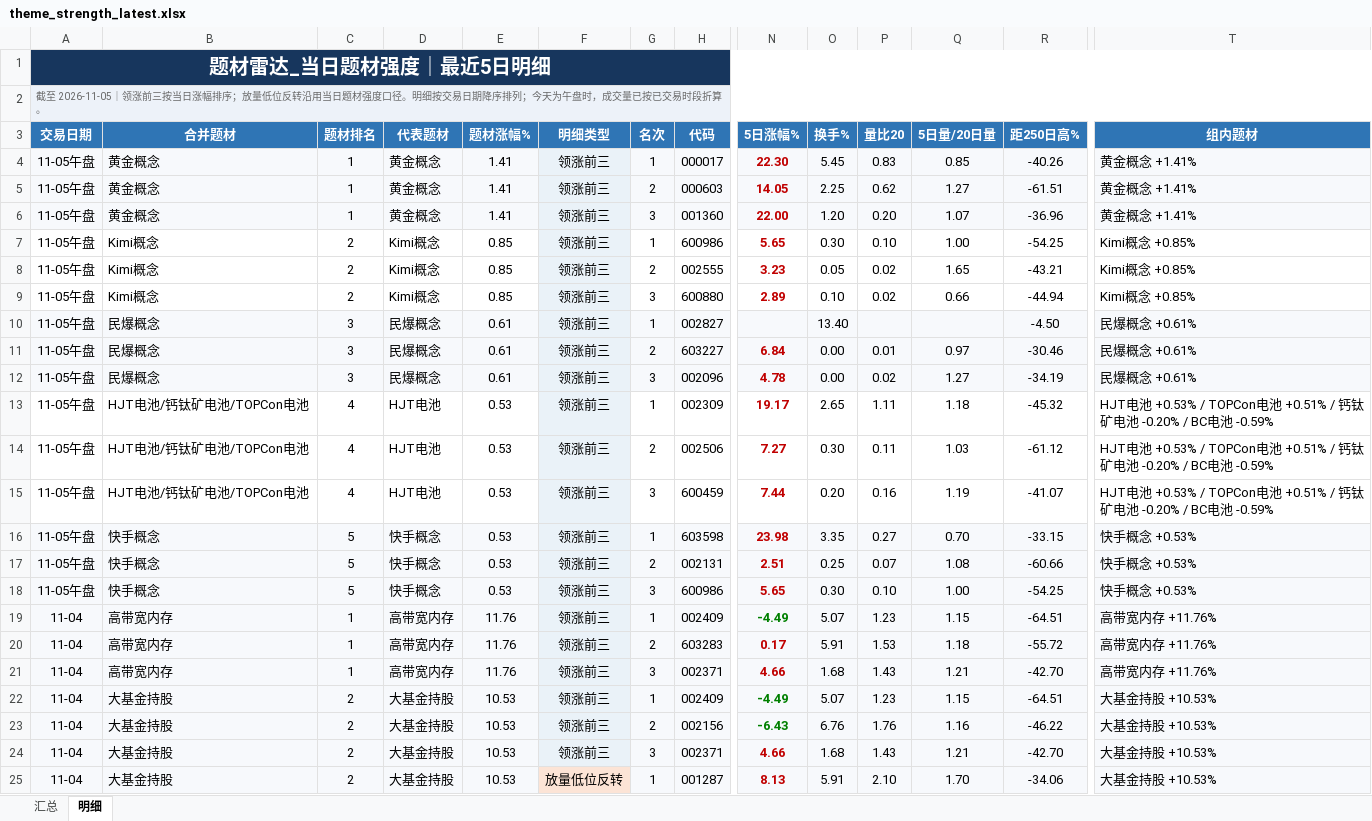
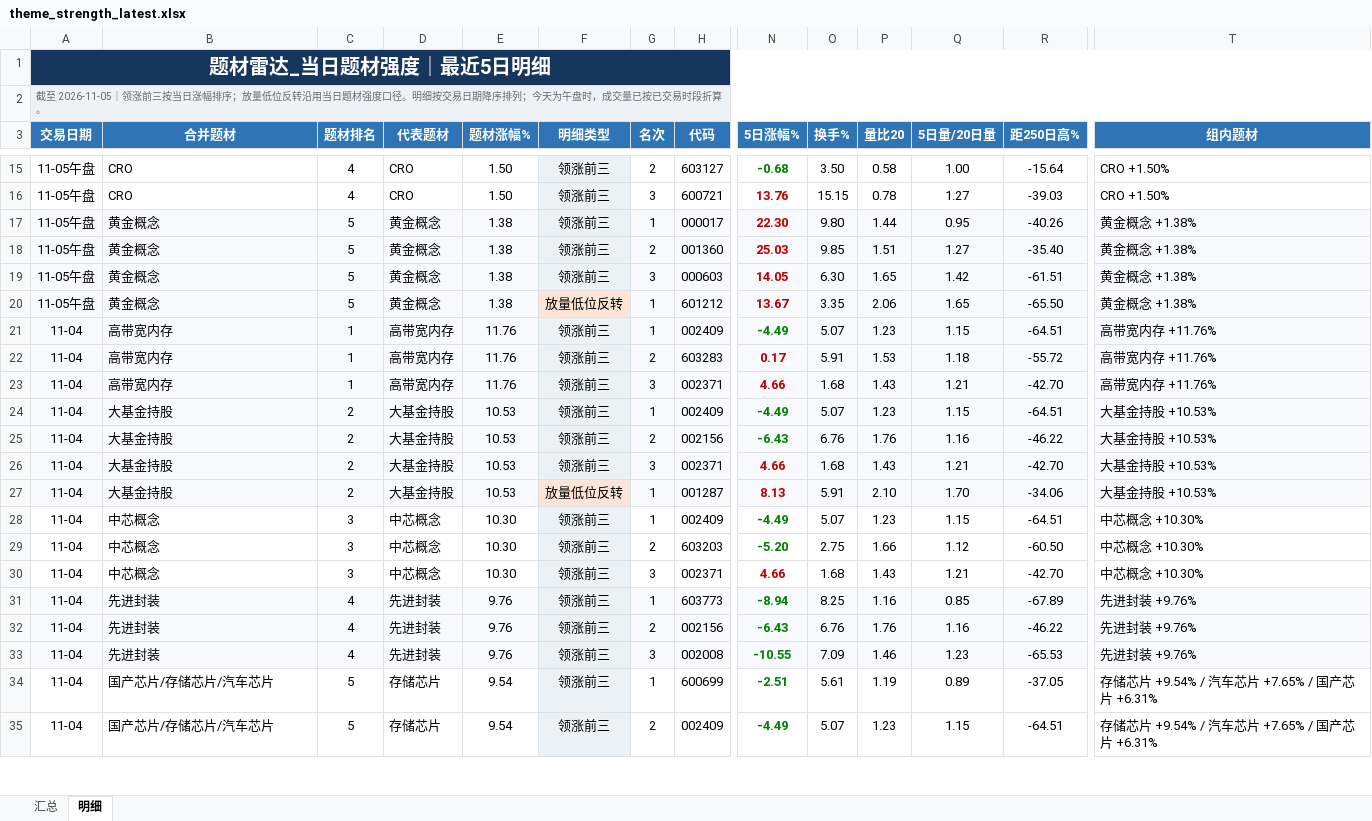
Before and after one commit to nancybhc/a-share-blast-lab, an Excel workbook: data/theme_strength_latest.xlsx, sheet 明细, drawn as a sheet; only a part is shown, gaps mark what is left out; the shorter side is filled out with more unchanged rows; values as stored, in another font and other column widths than the file's, no borders; removed rows and columns are numbered as before the commit, all else as after; rows hold the shown columns only; the diff covers the shown part only; the diff names each change by its address in the sheet, - before the commit and + after, or states it on an @@ line.

```diff
--- a/data/theme_strength_latest.xlsx (sheet 明细)
+++ b/data/theme_strength_latest.xlsx (sheet 明细)
+row 15: 11-05午盘 | CRO | 4 | CRO | 1.50 | 领涨前三 | 2 | 603127 | -0.68 | 3.50 | 0.58 | 1.00 | -15.64 | CRO +1.50%
+row 16: 11-05午盘 | CRO | 4 | CRO | 1.50 | 领涨前三 | 3 | 600721 | 13.76 | 15.15 | 0.78 | 1.27 | -39.03 | CRO +1.50%
-C17 (题材排名): 1
+C17 (题材排名): 5
-E17 (题材涨幅%): 1.41
+E17 (题材涨幅%): 1.38
-O17 (换手%): 5.45
+O17 (换手%): 9.80
-P17 (量比20): 0.83
+P17 (量比20): 1.44
-Q17 (5日量/20日量): 0.85
+Q17 (5日量/20日量): 0.95
-T17 (组内题材): 黄金概念 +1.41%
+T17 (组内题材): 黄金概念 +1.38%
+row 18: 11-05午盘 | 黄金概念 | 5 | 黄金概念 | 1.38 | 领涨前三 | 2 | 001360 | 25.03 | 9.85 | 1.51 | 1.27 | -35.40 | 黄金概念 +1.38%
-C19 (题材排名): 1
+C19 (题材排名): 5
-E19 (题材涨幅%): 1.41
+E19 (题材涨幅%): 1.38
-G19 (名次): 2
+G19 (名次): 3
-O19 (换手%): 2.25
+O19 (换手%): 6.30
-P19 (量比20): 0.62
+P19 (量比20): 1.65
-Q19 (5日量/20日量): 1.27
+Q19 (5日量/20日量): 1.42
-T19 (组内题材): 黄金概念 +1.41%
+T19 (组内题材): 黄金概念 +1.38%
-row 6: 11-05午盘 | 黄金概念 | 1 | 黄金概念 | 1.41 | 领涨前三 | 3 | 001360 | 22.00 | 1.20 | 0.20 | 1.07 | -36.96 | 黄金概念 +1.41%
-row 7: 11-05午盘 | Kimi概念 | 2 | Kimi概念 | 0.85 | 领涨前三 | 1 | 600986 | 5.65 | 0.30 | 0.10 | 1.00 | -54.25 | Kimi概念 +0.85%
-row 8: 11-05午盘 | Kimi概念 | 2 | Kimi概念 | 0.85 | 领涨前三 | 2 | 002555 | 3.23 | 0.05 | 0.02 | 1.65 | -43.21 | Kimi概念 +0.85%
-row 9: 11-05午盘 | Kimi概念 | 2 | Kimi概念 | 0.85 | 领涨前三 | 3 | 600880 | 2.89 | 0.10 | 0.02 | 0.66 | -44.94 | Kimi概念 +0.85%
-row 10: 11-05午盘 | 民爆概念 | 3 | 民爆概念 | 0.61 | 领涨前三 | 1 | 002827 |  | 13.40 |  |  | -4.50 | 民爆概念 +0.61%
-row 11: 11-05午盘 | 民爆概念 | 3 | 民爆概念 | 0.61 | 领涨前三 | 2 | 603227 | 6.84 | 0.00 | 0.01 | 0.97 | -30.46 | 民爆概念 +0.61%
-row 12: 11-05午盘 | 民爆概念 | 3 | 民爆概念 | 0.61 | 领涨前三 | 3 | 002096 | 4.78 | 0.00 | 0.02 | 1.27 | -34.19 | 民爆概念 +0.61%
-row 13: 11-05午盘 | HJT电池/钙钛矿电池/TOPCon电池 | 4 | HJT电池 | 0.53 | 领涨前三 | 1 | 002309 | 19.17 | 2.65 | 1.11 | 1.18 | -45.32 | HJT电池 +0.53% / TOPCon电池 +0.51% / 钙钛矿电池 -0.20% / BC电池 -0.59%
-row 14: 11-05午盘 | HJT电池/钙钛矿电池/TOPCon电池 | 4 | HJT电池 | 0.53 | 领涨前三 | 2 | 002506 | 7.27 | 0.30 | 0.11 | 1.03 | -61.12 | HJT电池 +0.53% / TOPCon电池 +0.51% / 钙钛矿电池 -0.20% / BC电池 -0.59%
-row 15: 11-05午盘 | HJT电池/钙钛矿电池/TOPCon电池 | 4 | HJT电池 | 0.53 | 领涨前三 | 3 | 600459 | 7.44 | 0.20 | 0.16 | 1.19 | -41.07 | HJT电池 +0.53% / TOPCon电池 +0.51% / 钙钛矿电池 -0.20% / BC电池 -0.59%
-row 16: 11-05午盘 | 快手概念 | 5 | 快手概念 | 0.53 | 领涨前三 | 1 | 603598 | 23.98 | 3.35 | 0.27 | 0.70 | -33.15 | 快手概念 +0.53%
-row 17: 11-05午盘 | 快手概念 | 5 | 快手概念 | 0.53 | 领涨前三 | 2 | 002131 | 2.51 | 0.25 | 0.07 | 1.08 | -60.66 | 快手概念 +0.53%
-row 18: 11-05午盘 | 快手概念 | 5 | 快手概念 | 0.53 | 领涨前三 | 3 | 600986 | 5.65 | 0.30 | 0.10 | 1.00 | -54.25 | 快手概念 +0.53%
+row 20: 11-05午盘 | 黄金概念 | 5 | 黄金概念 | 1.38 | 放量低位反转 | 1 | 601212 | 13.67 | 3.35 | 2.06 | 1.65 | -65.50 | 黄金概念 +1.38%
```
Also changed, not shown: 11 added rows elsewhere in this sheet, sheet 汇总, 8 other files.
